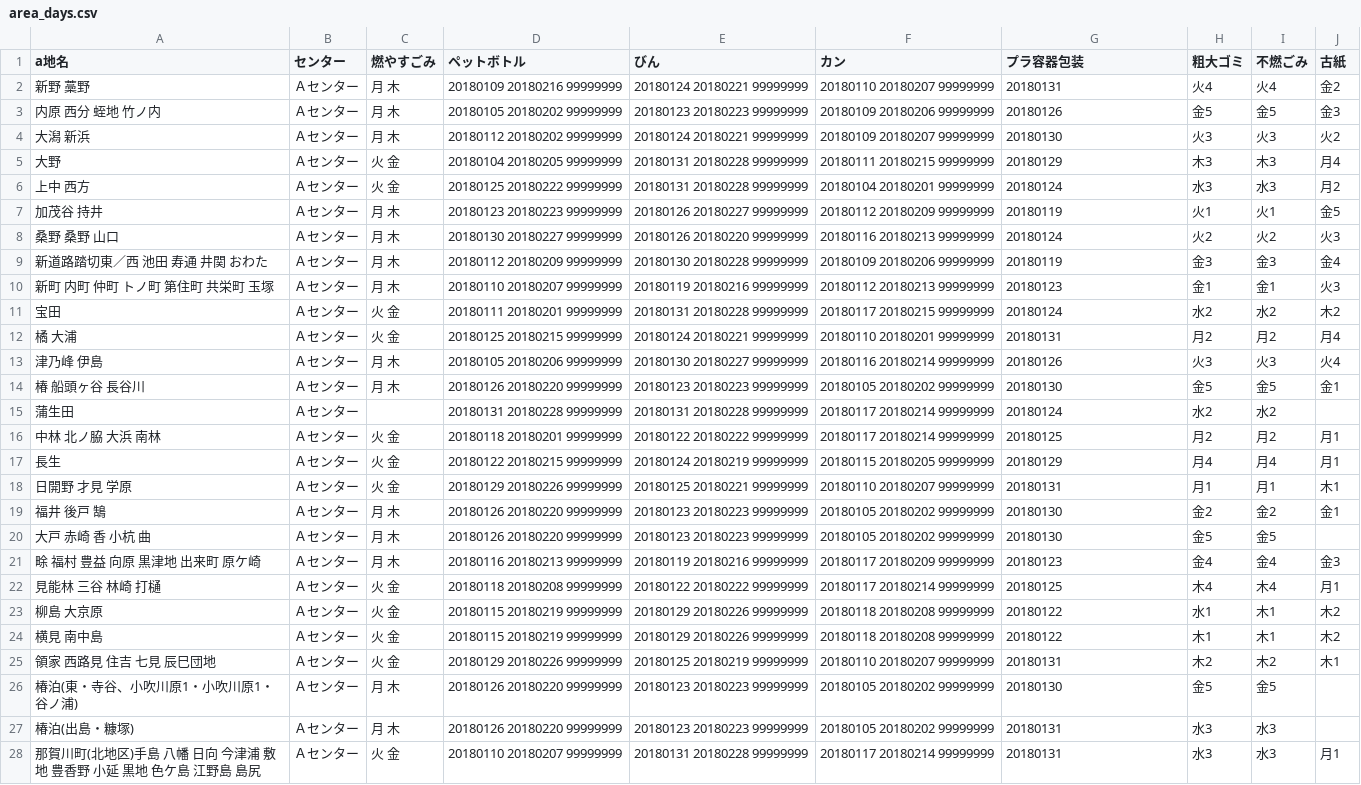
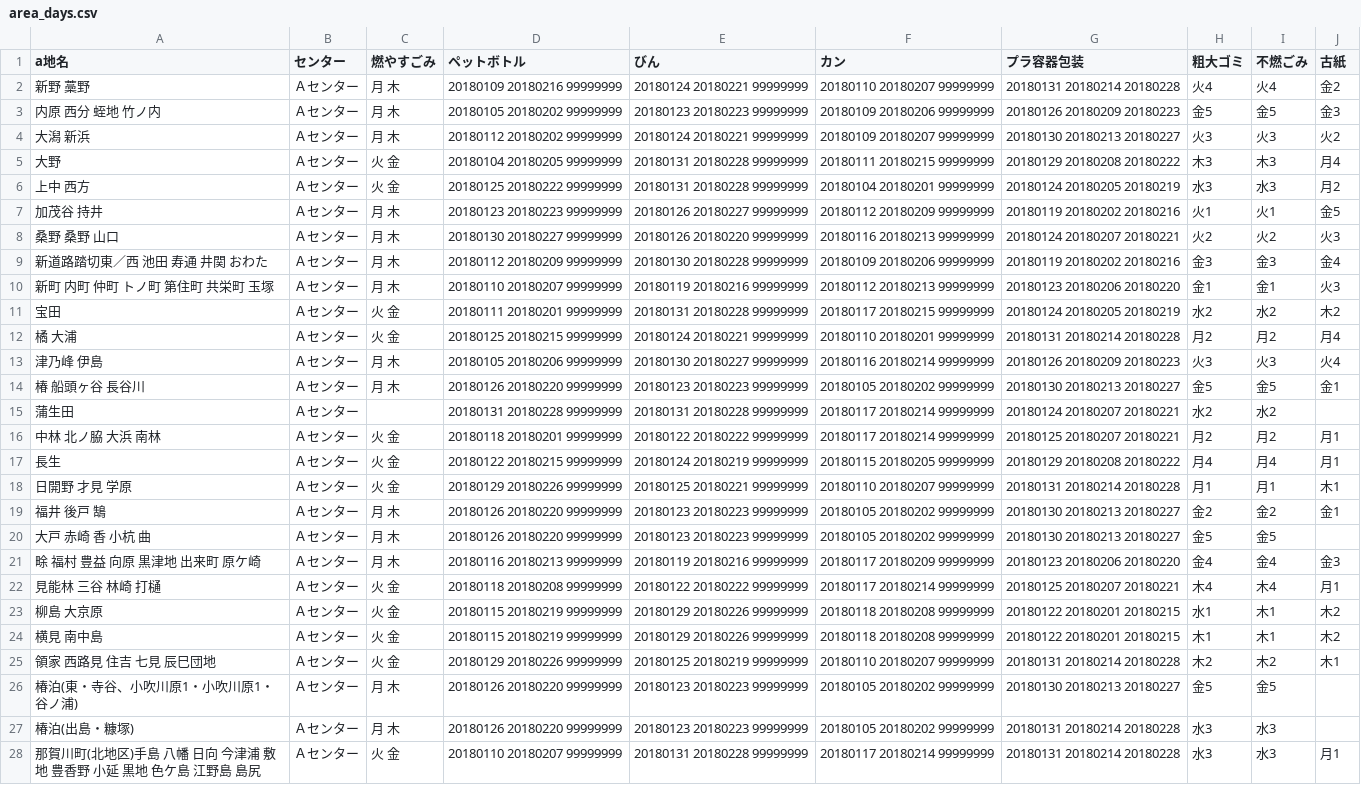
Before and after one commit to tokushima5374/ananshi, a CSV file: data/area_days.csv, drawn as a sheet; only a part is shown; the diff covers the shown part only; the diff names each change by its address in the sheet, - before the commit and + after, or states it on an @@ line.

Commit message:
Update area_days.csv

```diff
--- a/data/area_days.csv
+++ b/data/area_days.csv
-G2 (プラ容器包装): 20180131
+G2 (プラ容器包装): 20180131 20180214 20180228
-G3 (プラ容器包装): 20180126
+G3 (プラ容器包装): 20180126 20180209 20180223
-G4 (プラ容器包装): 20180130
+G4 (プラ容器包装): 20180130 20180213 20180227
-G5 (プラ容器包装): 20180129
+G5 (プラ容器包装): 20180129 20180208 20180222
-G6 (プラ容器包装): 20180124
+G6 (プラ容器包装): 20180124 20180205 20180219
-G7 (プラ容器包装): 20180119
+G7 (プラ容器包装): 20180119 20180202 20180216
-G8 (プラ容器包装): 20180124
+G8 (プラ容器包装): 20180124 20180207 20180221
-G9 (プラ容器包装): 20180119
+G9 (プラ容器包装): 20180119 20180202 20180216
-G10 (プラ容器包装): 20180123
+G10 (プラ容器包装): 20180123 20180206 20180220
-G11 (プラ容器包装): 20180124
+G11 (プラ容器包装): 20180124 20180205 20180219
-G12 (プラ容器包装): 20180131
+G12 (プラ容器包装): 20180131 20180214 20180228
-G13 (プラ容器包装): 20180126
+G13 (プラ容器包装): 20180126 20180209 20180223
-G14 (プラ容器包装): 20180130
+G14 (プラ容器包装): 20180130 20180213 20180227
-G15 (プラ容器包装): 20180124
+G15 (プラ容器包装): 20180124 20180207 20180221
-G16 (プラ容器包装): 20180125
+G16 (プラ容器包装): 20180125 20180207 20180221
-G17 (プラ容器包装): 20180129
+G17 (プラ容器包装): 20180129 20180208 20180222
-G18 (プラ容器包装): 20180131
+G18 (プラ容器包装): 20180131 20180214 20180228
-G19:G20 (プラ容器包装): 20180130
+G19:G20 (プラ容器包装): 20180130 20180213 20180227
-G21 (プラ容器包装): 20180123
+G21 (プラ容器包装): 20180123 20180206 20180220
-G22 (プラ容器包装): 20180125
+G22 (プラ容器包装): 20180125 20180207 20180221
-G23:G24 (プラ容器包装): 20180122
+G23:G24 (プラ容器包装): 20180122 20180201 20180215
-G25 (プラ容器包装): 20180131
+G25 (プラ容器包装): 20180131 20180214 20180228
-G26 (プラ容器包装): 20180130
+G26 (プラ容器包装): 20180130 20180213 20180227
-G27:G28 (プラ容器包装): 20180131
+G27:G28 (プラ容器包装): 20180131 20180214 20180228
```
Also changed, not shown: 3 edited cells elsewhere in this file.
